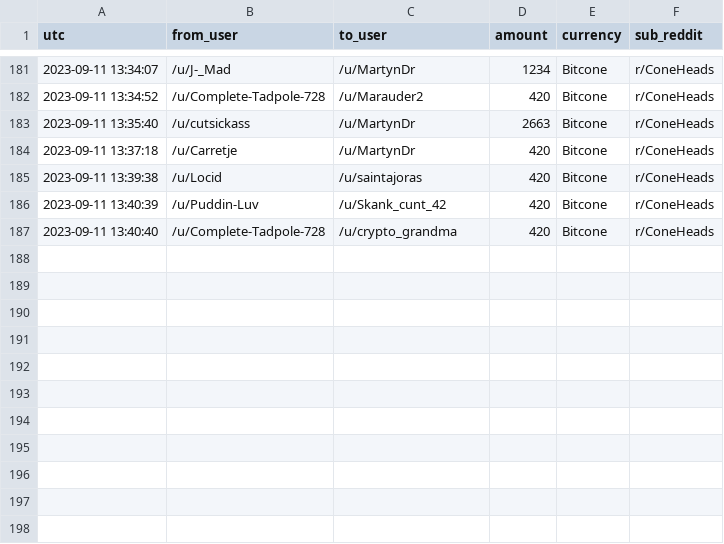
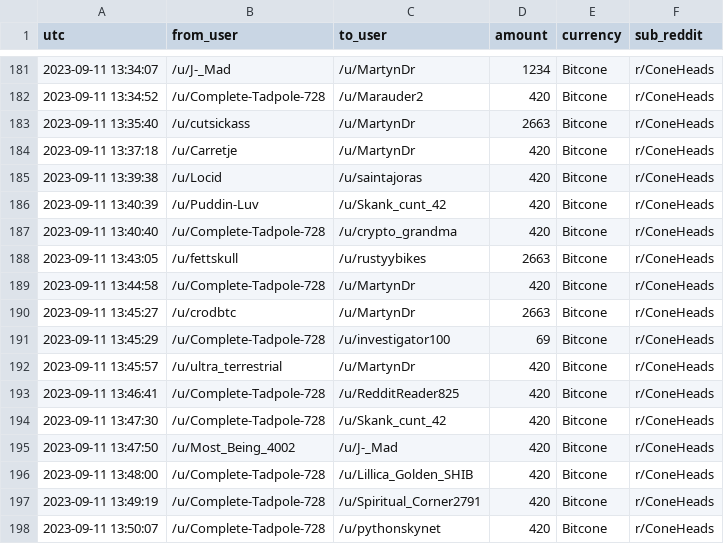
Before and after one commit to birdwastheword/Coneheads-Tip-Leaderboard, a CSV file: runs/2023-09-11/tips.csv, drawn as a sheet; only a part is shown, gaps mark what is left out; the diff names each change by its address in the sheet, - before the commit and + after, or states it on an @@ line.

```diff
--- a/runs/2023-09-11/tips.csv
+++ b/runs/2023-09-11/tips.csv
+row 188: 2023-09-11 13:43:05 | /u/fettskull | /u/rustyybikes | 2663 | Bitcone | r/ConeHeads
+row 189: 2023-09-11 13:44:58 | /u/Complete-Tadpole-728 | /u/MartynDr | 420 | Bitcone | r/ConeHeads
+row 190: 2023-09-11 13:45:27 | /u/crodbtc | /u/MartynDr | 2663 | Bitcone | r/ConeHeads
+row 191: 2023-09-11 13:45:29 | /u/Complete-Tadpole-728 | /u/investigator100 | 69 | Bitcone | r/ConeHeads
+row 192: 2023-09-11 13:45:57 | /u/ultra_terrestrial | /u/MartynDr | 420 | Bitcone | r/ConeHeads
+row 193: 2023-09-11 13:46:41 | /u/Complete-Tadpole-728 | /u/RedditReader825 | 420 | Bitcone | r/ConeHeads
+row 194: 2023-09-11 13:47:30 | /u/Complete-Tadpole-728 | /u/Skank_cunt_42 | 420 | Bitcone | r/ConeHeads
+row 195: 2023-09-11 13:47:50 | /u/Most_Being_4002 | /u/J-_Mad | 420 | Bitcone | r/ConeHeads
+row 196: 2023-09-11 13:48:00 | /u/Complete-Tadpole-728 | /u/Lillica_Golden_SHIB | 420 | Bitcone | r/ConeHeads
+row 197: 2023-09-11 13:49:19 | /u/Complete-Tadpole-728 | /u/Spiritual_Corner2791 | 420 | Bitcone | r/ConeHeads
+row 198: 2023-09-11 13:50:07 | /u/Complete-Tadpole-728 | /u/pythonskynet | 420 | Bitcone | r/ConeHeads
```
Also changed, not shown: 2 other files.
